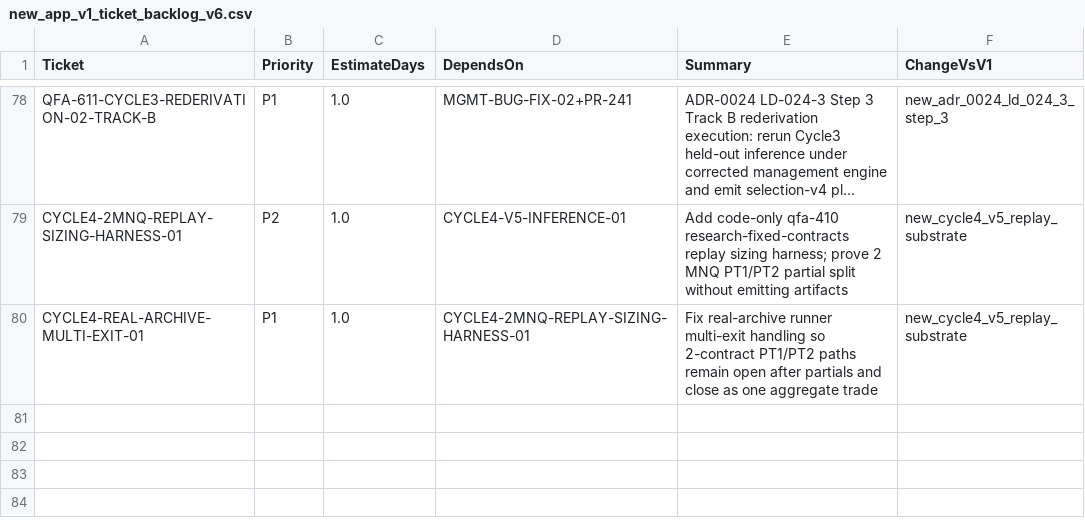
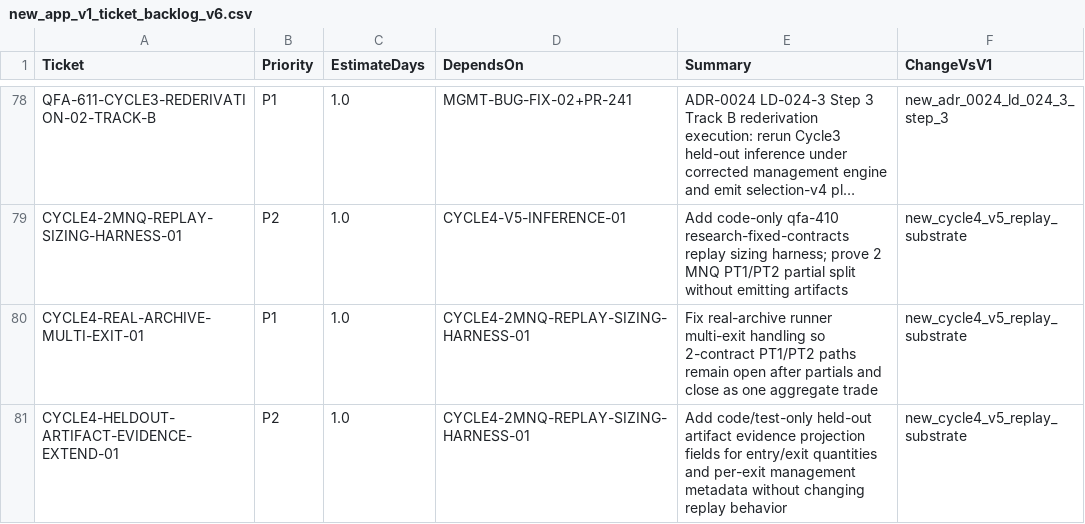
Before and after one commit to neeljaiswal90/Quant-Futures-App, a CSV file: docs/plan/new_app_v1_ticket_backlog_v6.csv, drawn as a sheet; only a part is shown, gaps mark what is left out; long unchanged cells end in ….

Commit message:
CYCLE4-HELDOUT-ARTIFACT-EVIDENCE-EXTEND-01 add multi-exit evidence fields (#252)
Adds code/test-only held-out artifact evidence projection for entry and exit quantities plus per-exit management metadata. Builds on CYCLE4-REAL-ARCHIVE-MULTI-EXIT-01 fixed-runner substrate.

```diff
--- a/docs/plan/new_app_v1_ticket_backlog_v6.csv
+++ b/docs/plan/new_app_v1_ticket_backlog_v6.csv
@@ -80 +80,2 @@ CYCLE4-2MNQ-REPLAY-SIZING-HARNESS-01,P2,1.0,CYCLE4-V5-INFERENCE-01,Add code-only
 CYCLE4-REAL-ARCHIVE-MULTI-EXIT-01,P1,1.0,CYCLE4-2MNQ-REPLAY-SIZING-HARNESS-01,Fix real-archive runner multi-exit handling so 2-contract PT1/PT2 paths remain open after partials and close as one aggregate trade,new_cycle4_v5_replay_substrate
+CYCLE4-HELDOUT-ARTIFACT-EVIDENCE-EXTEND-01,P2,1.0,CYCLE4-2MNQ-REPLAY-SIZING-HARNESS-01,Add code/test-only held-out artifact evidence projection fields for entry/exit quantities and per-exit management metadata without changing replay behavior,new_cycle4_v5_replay_substrate
```
Also changed, not shown: 7 other files.
